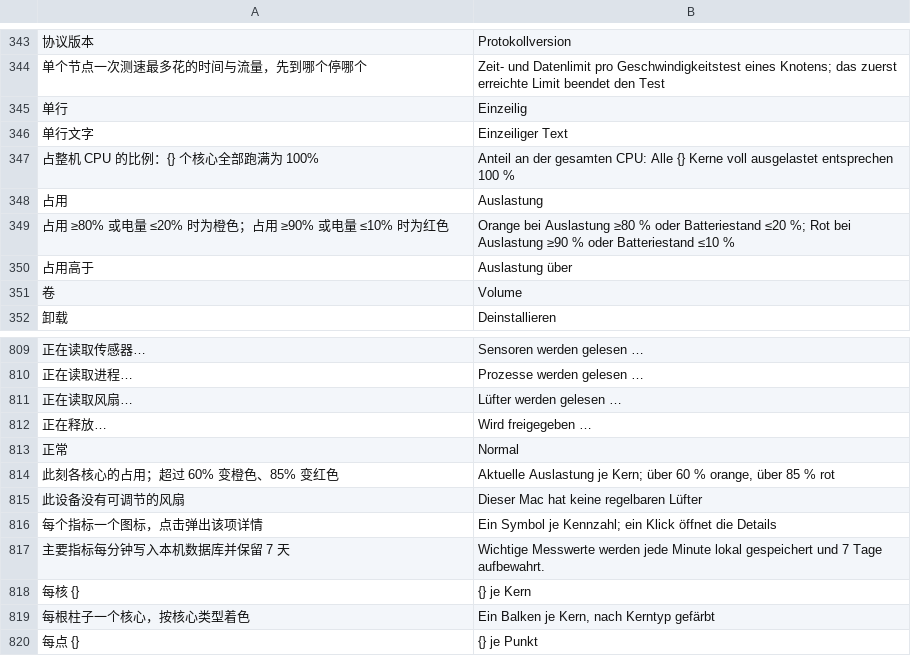
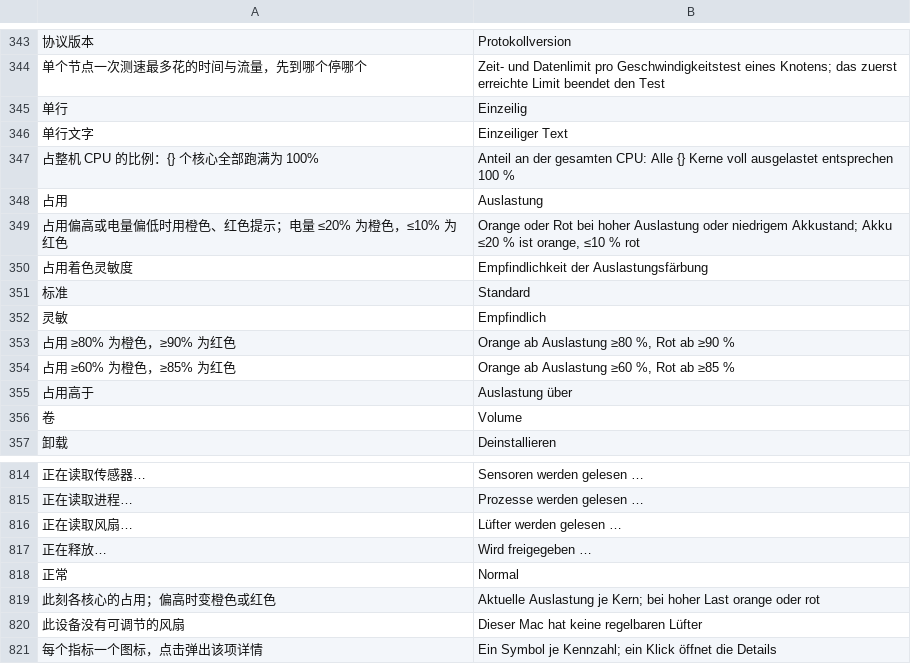
Before and after one commit to ysicing/XStats, a TSV file: Packages/XStatsKit/Sources/Localization/Resources/de.tsv, drawn as a sheet; only a part is shown, gaps mark what is left out; the shorter side is filled out with more unchanged rows; removed rows and columns are numbered as before the commit, all else as after; the diff names each change by its address in the sheet, - before the commit and + after, or states it on an @@ line.

```diff
--- a/Packages/XStatsKit/Sources/Localization/Resources/de.tsv
+++ b/Packages/XStatsKit/Sources/Localization/Resources/de.tsv
-row 349: 占用 ≥80% 或电量 ≤20% 时为橙色；占用 ≥90% 或电量 ≤10% 时为红色 | Orange bei Auslastung ≥80 % oder Batteriestand ≤20 %; Rot bei Auslastung ≥90 % oder Batteriestand ≤10 %
+row 349: 占用偏高或电量偏低时用橙色、红色提示；电量 ≤20% 为橙色，≤10% 为红色 | Orange oder Rot bei hoher Auslastung oder niedrigem Akkustand; Akku ≤20 % ist orange, ≤10 % rot
+row 350: 占用着色灵敏度 | Empfindlichkeit der Auslastungsfärbung
+row 351: 标准 | Standard
+row 352: 灵敏 | Empfindlich
+row 353: 占用 ≥80% 为橙色，≥90% 为红色 | Orange ab Auslastung ≥80 %, Rot ab ≥90 %
+row 354: 占用 ≥60% 为橙色，≥85% 为红色 | Orange ab Auslastung ≥60 %, Rot ab ≥85 %
-row 814: 此刻各核心的占用；超过 60% 变橙色、85% 变红色 | Aktuelle Auslastung je Kern; über 60 % orange, über 85 % rot
+row 819: 此刻各核心的占用；偏高时变橙色或红色 | Aktuelle Auslastung je Kern; bei hoher Last orange oder rot
```
Also changed, not shown: Packages/XStatsKit/Sources/Localization/Resources/ar.tsv, Packages/XStatsKit/Sources/Localization/Resources/es.tsv, 19 other files.
